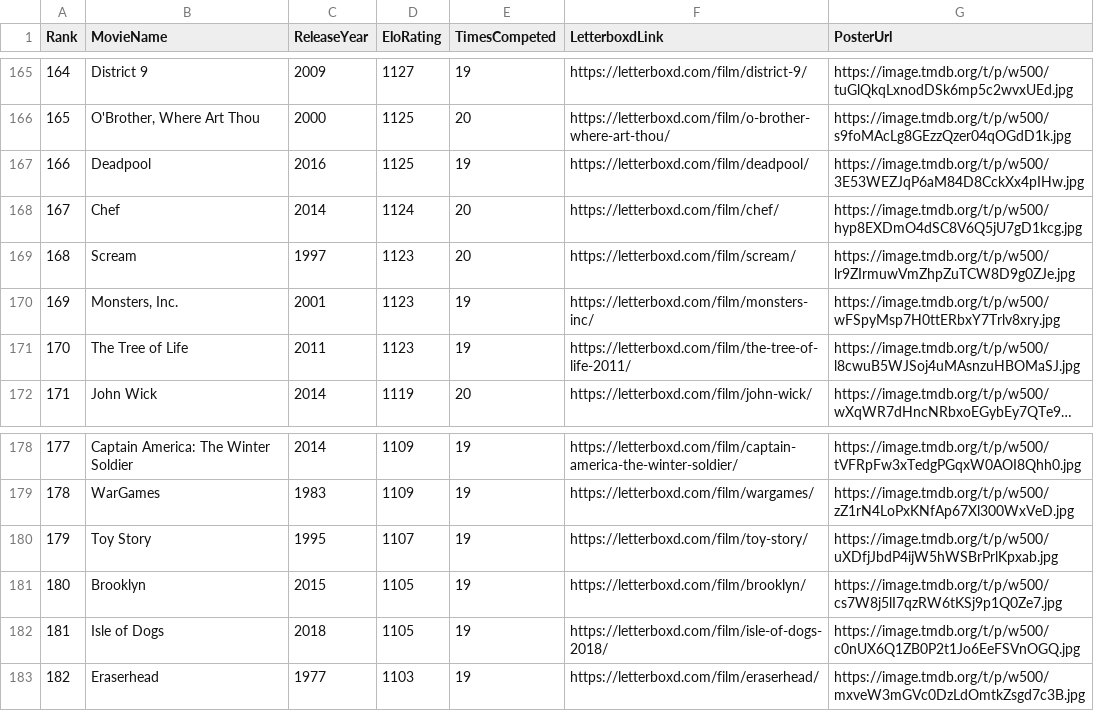
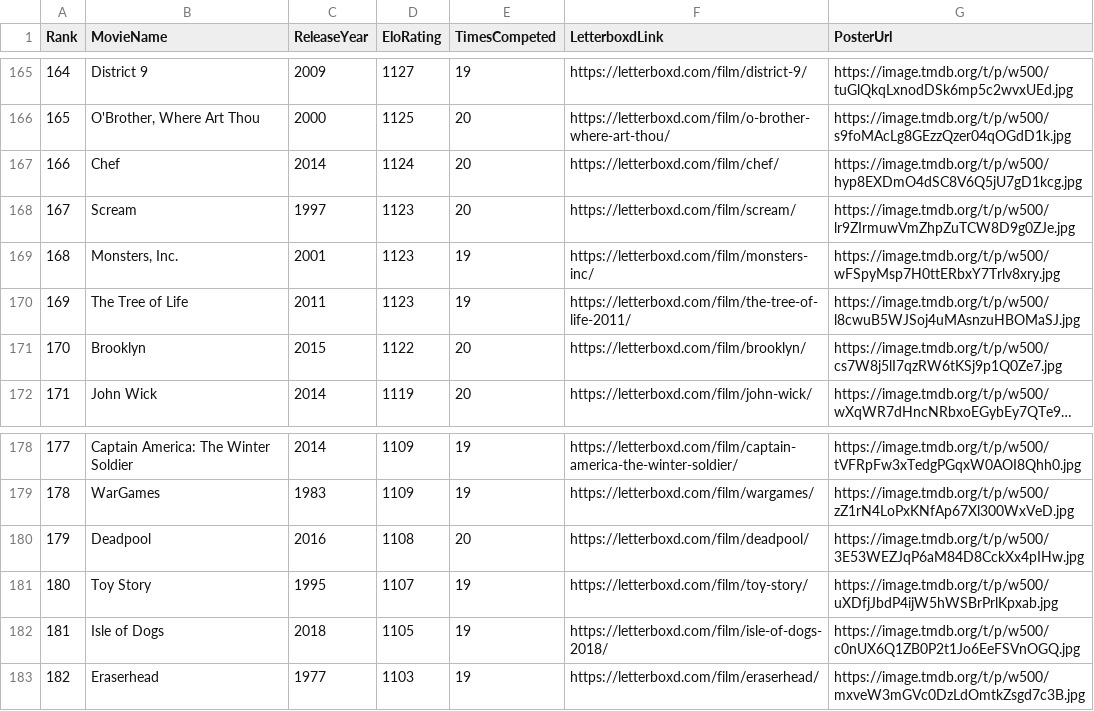
Before and after one commit to TheEverythingologist/MovieRankingWebsite, a CSV file: src/data/database.csv, drawn as a sheet; only a part is shown, gaps mark what is left out; long unchanged cells end in …; removed rows and columns are numbered as before the commit, all else as after; the diff names each change by its address in the sheet, - before the commit and + after, or states it on an @@ line.

Commit message:
Update rankings: Brooklyn beat Deadpool

```diff
--- a/src/data/database.csv
+++ b/src/data/database.csv
-row 167: 166 | Deadpool | 2016 | 1125 | 19 | https://letterboxd.com/film/deadpool/ | https://image.tmdb.org/t/p/w500/3E53WEZJqP6aM84D8CckXx4pIHw.jpg
@@ column A (Rank) renumbered between rows 167 and 181 @@
+row 171: 170 | Brooklyn | 2015 | 1122 | 20 | https://letterboxd.com/film/brooklyn/ | https://image.tmdb.org/t/p/w500/cs7W8j5lI7qzRW6tKSj9p1Q0Ze7.jpg
+row 180: 179 | Deadpool | 2016 | 1108 | 20 | https://letterboxd.com/film/deadpool/ | https://image.tmdb.org/t/p/w500/3E53WEZJqP6aM84D8CckXx4pIHw.jpg
-row 181: 180 | Brooklyn | 2015 | 1105 | 19 | https://letterboxd.com/film/brooklyn/ | https://image.tmdb.org/t/p/w500/cs7W8j5lI7qzRW6tKSj9p1Q0Ze7.jpg
```
